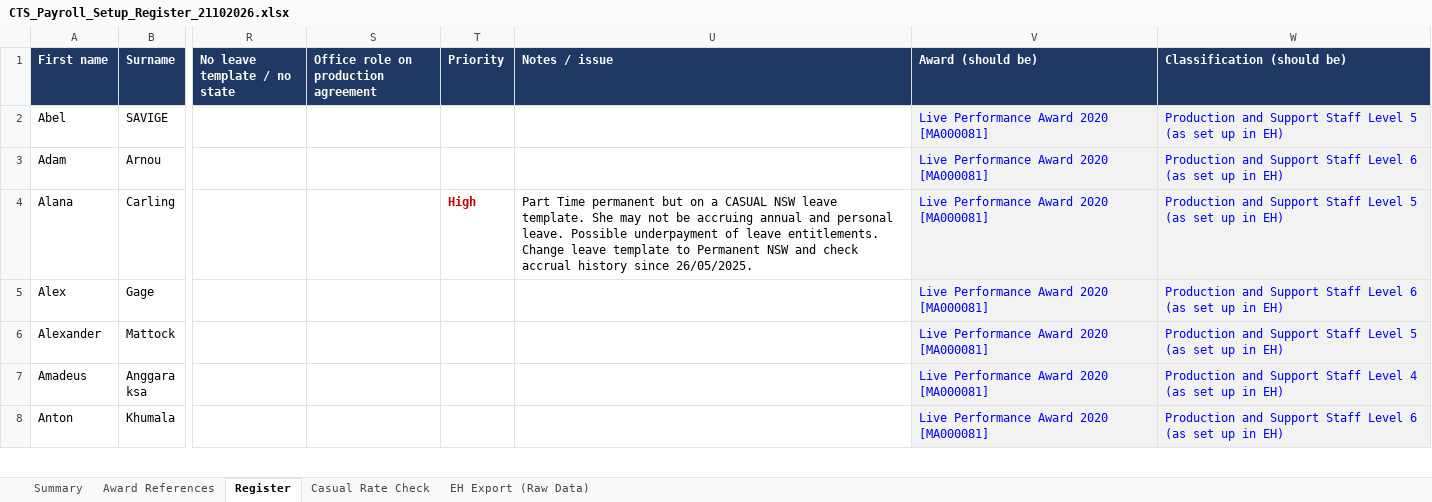
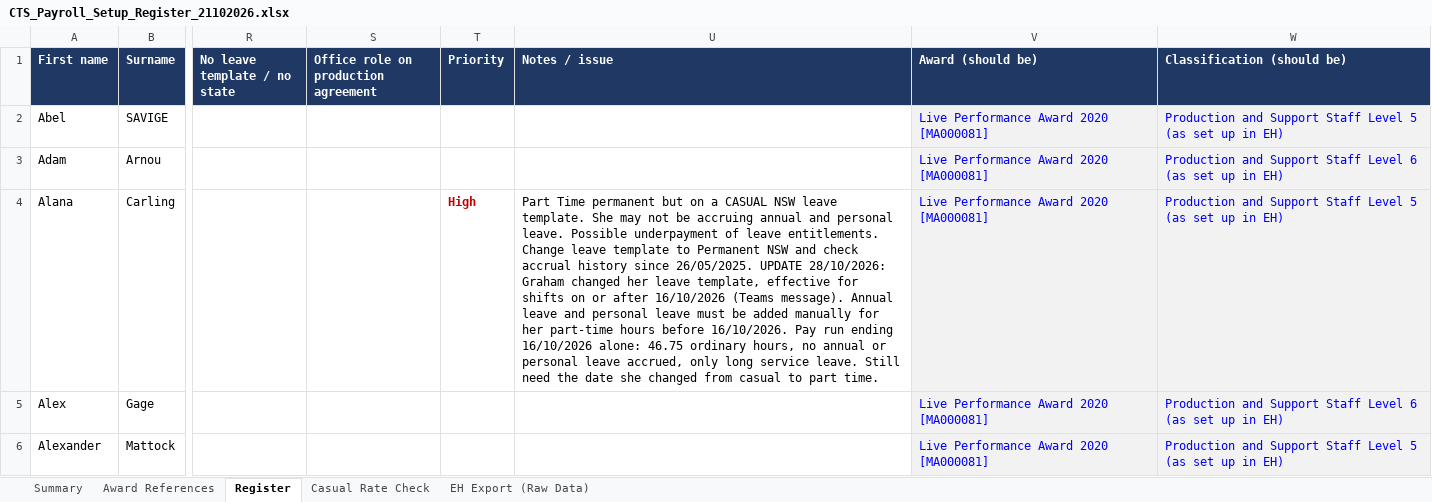
Before and after one commit to WesleyNelson-O33/Claude, an Excel workbook: awards/CTS_Payroll_Setup_Register_21102026.xlsx, sheet Register, drawn as a sheet; only a part is shown, gaps mark what is left out; the shorter side is filled out with more unchanged rows; values as stored, in another font and other column widths than the file's, no borders; charts and pictures not drawn; the diff names each change by its address in the sheet, - before the commit and + after, or states it on an @@ line.

```diff
--- a/awards/CTS_Payroll_Setup_Register_21102026.xlsx (sheet Register)
+++ b/awards/CTS_Payroll_Setup_Register_21102026.xlsx (sheet Register)
-U4 (Notes / issue): …since 26/05/2025.
+U4 (Notes / issue): …since 26/05/2025. UPDATE 28/10/2026: Graham changed her leave template, effective for shifts on or after 16/10/2026 (Teams message). Annual leave and personal leave must be added manually for her part-time hours before 16/10/2026. Pay run ending 16/10/2026 alone: 46.75 ordinary hours, no annual or personal leave accrued, only long service leave. Still need the date she changed from casual to part time.
```
